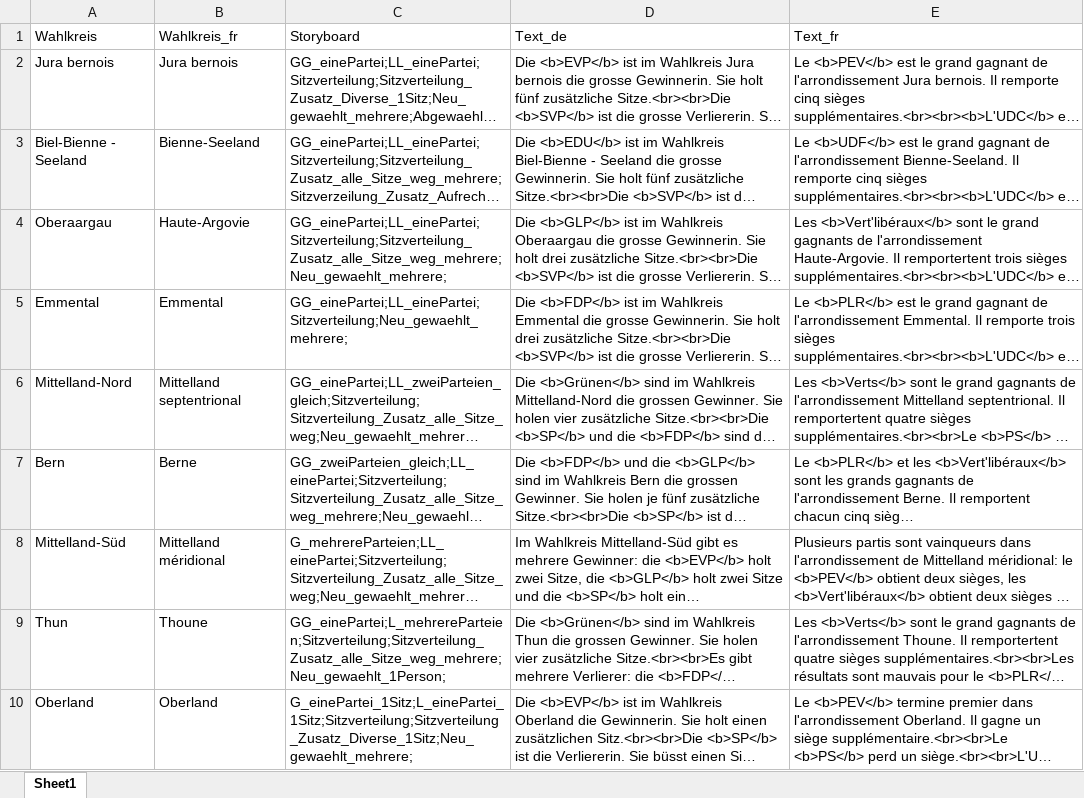
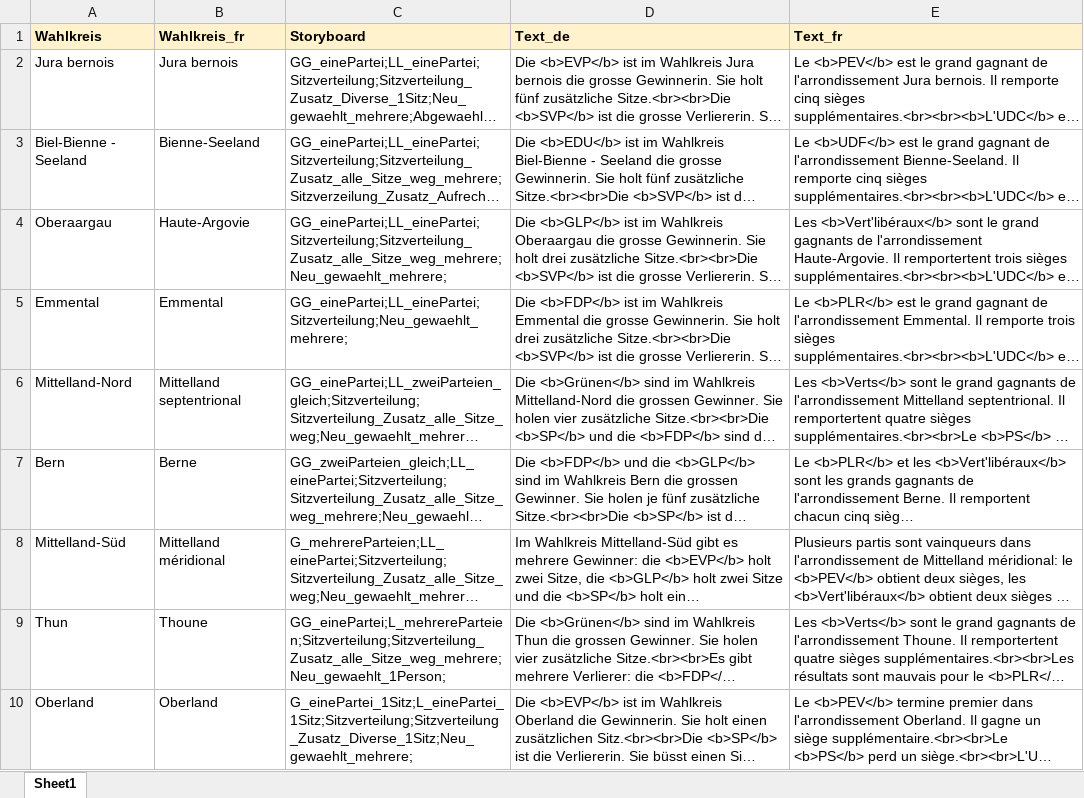
Before and after one commit to awp-finanznachrichten/lena_wahlen, an Excel workbook: Bern_2022/LENA_Wahlen_Bern_Texte.xlsx, sheet Sheet1, drawn as a sheet; long unchanged cells end in …; values as stored, in another font and other column widths than the file's, no borders; the diff names each change by its address in the sheet, - before the commit and + after, or states it on an @@ line.

```diff
--- a/Bern_2022/LENA_Wahlen_Bern_Texte.xlsx (sheet Sheet1)
+++ b/Bern_2022/LENA_Wahlen_Bern_Texte.xlsx (sheet Sheet1)
@@ A1:E1 fill: none → #FFF2CC, bold: off → on @@
```
Also changed, not shown: Vaud_2022/LENA_Wahlen_Vaud_Texte.xlsx, 4 other files.
